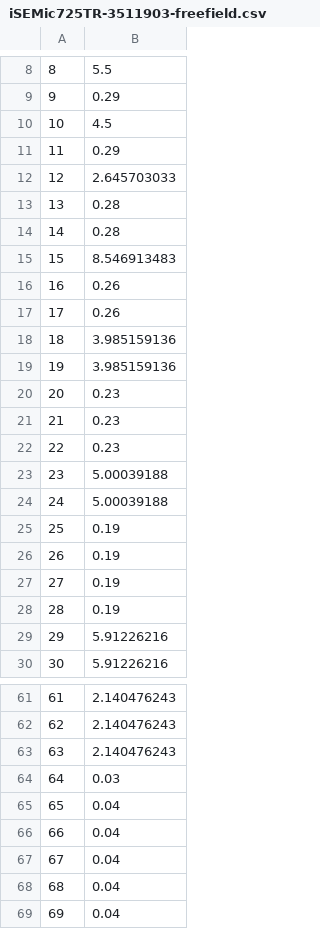
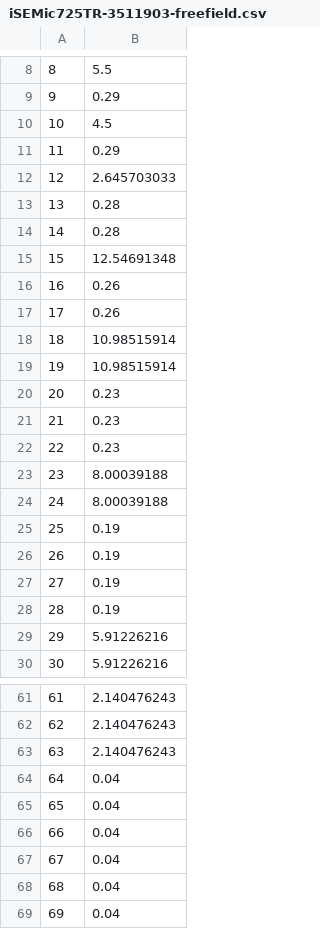
Before and after one commit to NewTurn2017/GVS1000_DSP, a CSV file: app/src/main/assets/calibration/iSEMic725TR-3511903-freefield.csv, drawn as a sheet; only a part is shown, gaps mark what is left out.

Commit message:
update calib 4

```diff
--- a/app/src/main/assets/calibration/iSEMic725TR-3511903-freefield.csv
+++ b/app/src/main/assets/calibration/iSEMic725TR-3511903-freefield.csv
@@ -14,7 +14,7 @@
 14,0.28
-15,8.546913483
+15,12.54691348
 16,0.26
 17,0.26
-18,3.985159136
-19,3.985159136
+18,10.98515914
+19,10.98515914
 20,0.23
@@ -22,4 +22,4 @@
 22,0.23
-23,5.00039188
-24,5.00039188
+23,8.00039188
+24,8.00039188
 25,0.19
@@ -63,3 +63,3 @@
 63,2.140476243
-64,0.03
+64,0.04
 65,0.04
```
